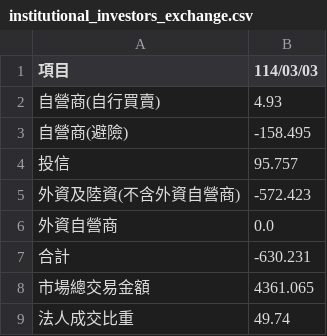
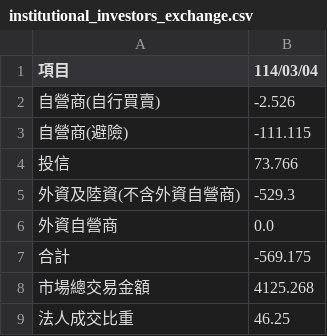
Before and after one commit to hmlu36/StockVitePress, a CSV file: public/institutional_investors_exchange.csv, drawn as a sheet.

```diff
--- a/public/institutional_investors_exchange.csv
+++ b/public/institutional_investors_exchange.csv
@@ -1,9 +1,9 @@
-項目,114/03/03
-自營商(自行買賣),4.93
-自營商(避險),-158.495
-投信,95.757
-外資及陸資(不含外資自營商),-572.423
+項目,114/03/04
+自營商(自行買賣),-2.526
+自營商(避險),-111.115
+投信,73.766
+外資及陸資(不含外資自營商),-529.3
 外資自營商,0.0
-合計,-630.231
-市場總交易金額,4361.065
-法人成交比重,49.74
+合計,-569.175
+市場總交易金額,4125.268
+法人成交比重,46.25
```
